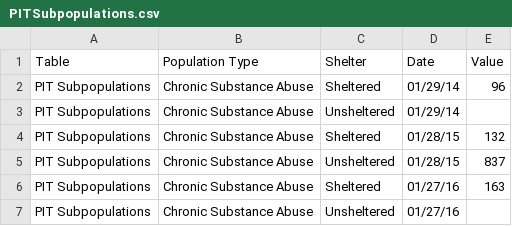
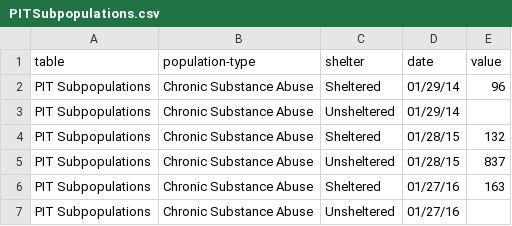
Before and after one commit to rdubrock/hackOregonHomelessness, a CSV file: data/PITSubpopulations.csv, drawn as a sheet; only a part is shown; removed rows and columns are numbered as before the commit, all else as after; the diff names each change by its address in the sheet, - before the commit and + after, or states it on an @@ line.

Commit message:
GET/POST functional for PitSummary, PitSubpopulation, and Hic tables

```diff
--- a/data/PITSubpopulations.csv
+++ b/data/PITSubpopulations.csv
-row 1: Table | Population Type | Shelter | Date | Value
+row 1: table | population-type | shelter | date | value
```
Also changed, not shown: 14 other files.
